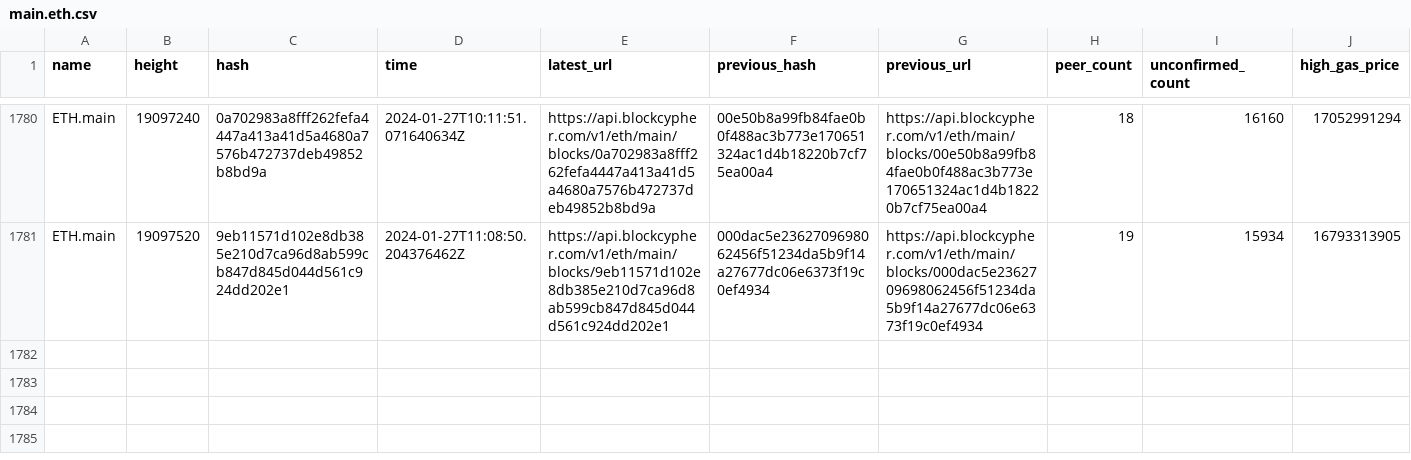
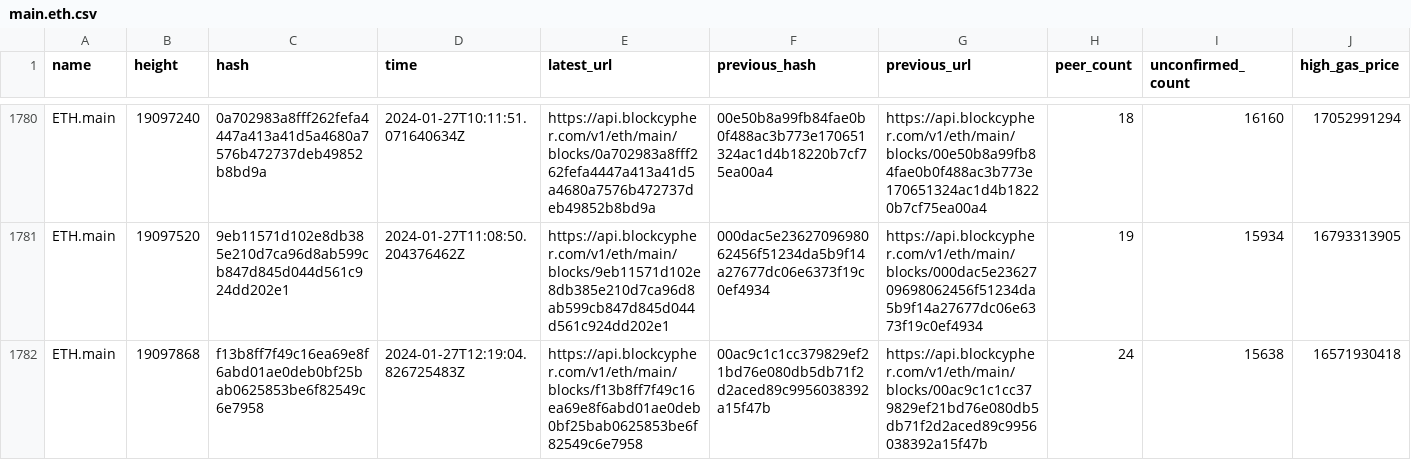
Before and after one commit to aphd/ether-focus, a CSV file: server/csv/main.eth.csv, drawn as a sheet; only a part is shown, gaps mark what is left out; rows hold the shown columns only; the diff names each change by its address in the sheet, - before the commit and + after, or states it on an @@ line.

```diff
--- a/server/csv/main.eth.csv
+++ b/server/csv/main.eth.csv
+row 1782: ETH.main | 19097868 | f13b8ff7f49c16ea69e8f6abd01ae0deb0bf25bab0625853be6f82549c6e7958 | 2024-01-27T12:19:04.826725483Z | https://api.blockcypher.com/v1/eth/main/blocks/f13b8ff7f49c16ea69e8f6abd01ae0deb0bf25bab0625853be6f82549c6e7958 | 00ac9c1c1cc379829ef21bd76e080db5db71f2d2aced89c9956038392a15f47b | https://api.blockcypher.com/v1/eth/main/blocks/00ac9c1c1cc379829ef21bd76e080db5db71f2d2aced89c9956038392a15f47b | 24 | 15638 | 16571930418
```
